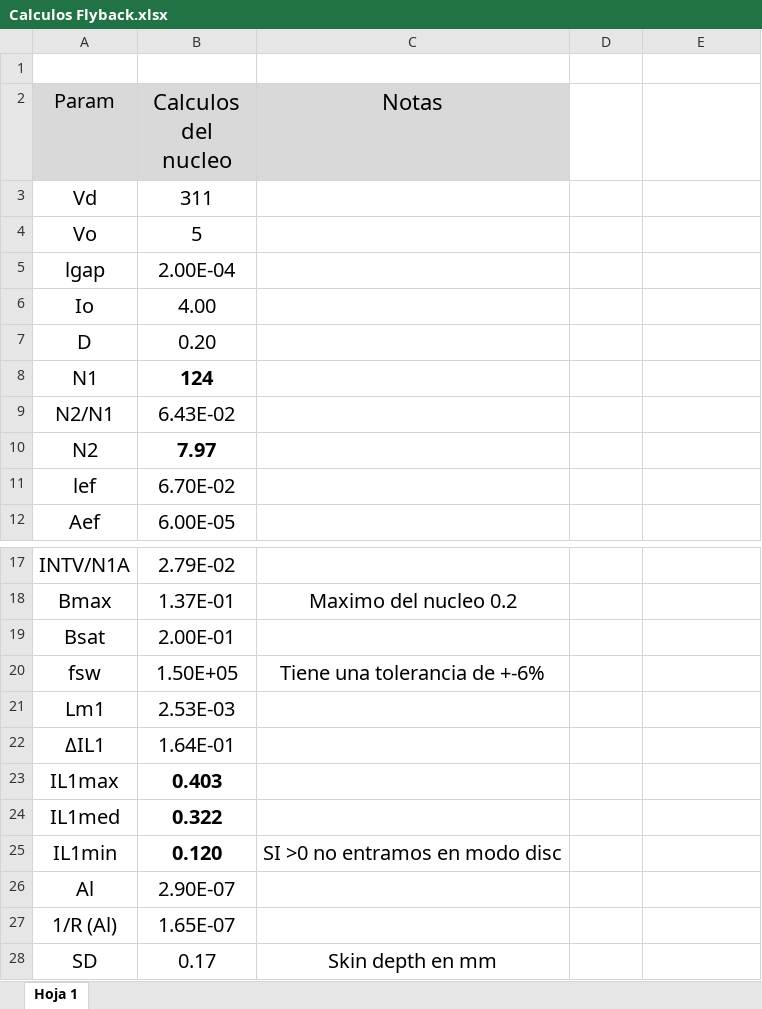
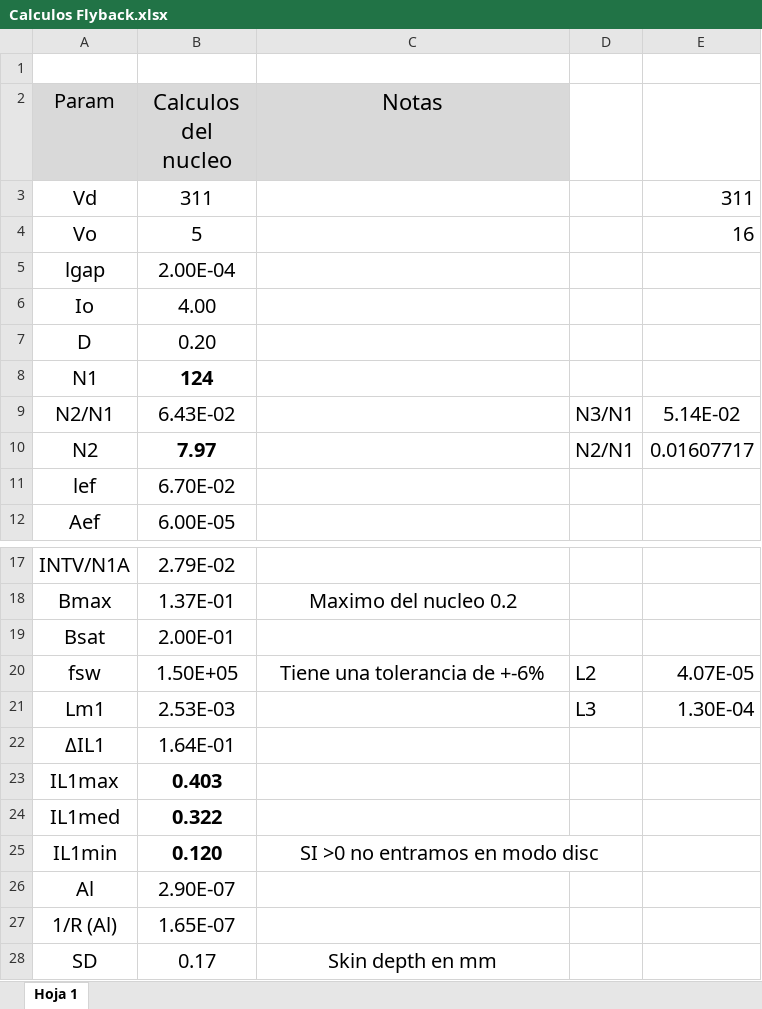
Before and after one commit to micho12345/TPs-G1_E4, an Excel workbook: TP2/Calculos Flyback.xlsx, sheet Hoja 1, drawn as a sheet; only a part is shown, gaps mark what is left out; values as stored, in another font and other column widths than the file's, no borders; conditional formats not drawn; the diff names each change by its address in the sheet, - before the commit and + after, or states it on an @@ line.

```diff
--- a/TP2/Calculos Flyback.xlsx (sheet Hoja 1)
+++ b/TP2/Calculos Flyback.xlsx (sheet Hoja 1)
-E3: (empty)
+E3: 311
-E4: (empty)
+E4: 16
-D9: (empty)
+D9: N3/N1
-E9: (empty)
+E9: 5.14E-02
-D10: (empty)
+D10: N2/N1
-E10: (empty)
+E10: 0.01607717
-D20: (empty)
+D20: L2
-E20: (empty)
+E20: 4.07E-05
-D21: (empty)
+D21: L3
-E21: (empty)
+E21: 1.30E-04
+C25:D25 merged
```
Also changed, not shown: 7 other files.
